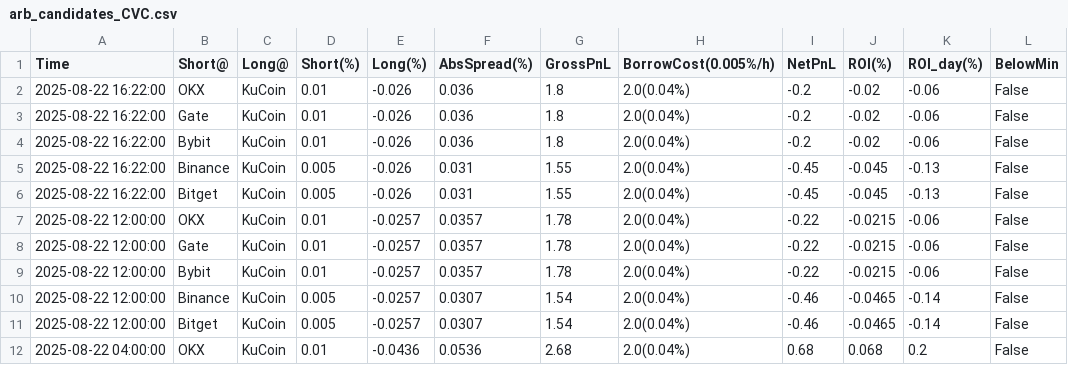
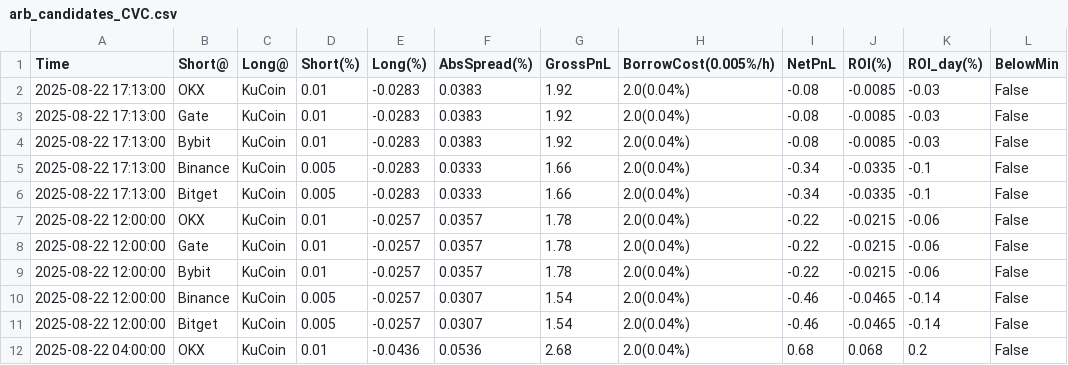
Before and after one commit to aerist123/funding-data, a CSV file: public/data/arb_candidates_CVC.csv, drawn as a sheet; only a part is shown; removed rows and columns are numbered as before the commit, all else as after; the diff names each change by its address in the sheet, - before the commit and + after, or states it on an @@ line.

```diff
--- a/public/data/arb_candidates_CVC.csv
+++ b/public/data/arb_candidates_CVC.csv
-row 2: 2025-08-22 16:22:00 | OKX | KuCoin | 0.01 | -0.026 | 0.036 | 1.8 | 2.0(0.04%) | -0.2 | -0.02 | -0.06 | False
-row 3: 2025-08-22 16:22:00 | Gate | KuCoin | 0.01 | -0.026 | 0.036 | 1.8 | 2.0(0.04%) | -0.2 | -0.02 | -0.06 | False
-row 4: 2025-08-22 16:22:00 | Bybit | KuCoin | 0.01 | -0.026 | 0.036 | 1.8 | 2.0(0.04%) | -0.2 | -0.02 | -0.06 | False
-row 5: 2025-08-22 16:22:00 | Binance | KuCoin | 0.005 | -0.026 | 0.031 | 1.55 | 2.0(0.04%) | -0.45 | -0.045 | -0.13 | False
-row 6: 2025-08-22 16:22:00 | Bitget | KuCoin | 0.005 | -0.026 | 0.031 | 1.55 | 2.0(0.04%) | -0.45 | -0.045 | -0.13 | False
+row 2: 2025-08-22 17:13:00 | OKX | KuCoin | 0.01 | -0.0283 | 0.0383 | 1.92 | 2.0(0.04%) | -0.08 | -0.0085 | -0.03 | False
+row 3: 2025-08-22 17:13:00 | Gate | KuCoin | 0.01 | -0.0283 | 0.0383 | 1.92 | 2.0(0.04%) | -0.08 | -0.0085 | -0.03 | False
+row 4: 2025-08-22 17:13:00 | Bybit | KuCoin | 0.01 | -0.0283 | 0.0383 | 1.92 | 2.0(0.04%) | -0.08 | -0.0085 | -0.03 | False
+row 5: 2025-08-22 17:13:00 | Binance | KuCoin | 0.005 | -0.0283 | 0.0333 | 1.66 | 2.0(0.04%) | -0.34 | -0.0335 | -0.1 | False
+row 6: 2025-08-22 17:13:00 | Bitget | KuCoin | 0.005 | -0.0283 | 0.0333 | 1.66 | 2.0(0.04%) | -0.34 | -0.0335 | -0.1 | False
```
Also changed, not shown: public/data/arb_candidates_BAND.csv, public/data/arb_candidates_BTC.csv, 11 other files.
